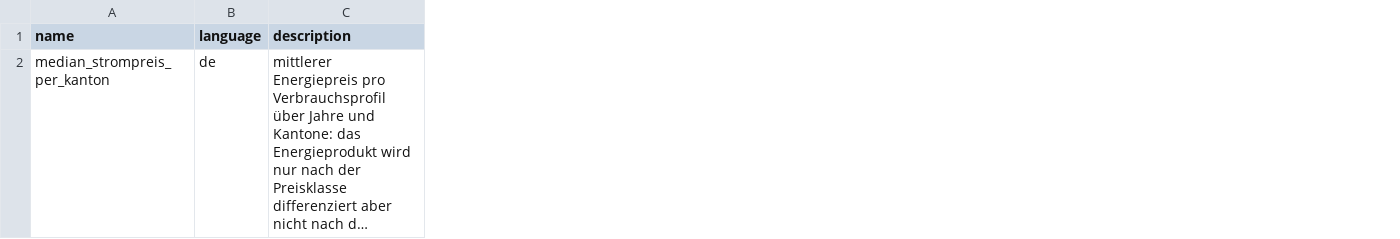
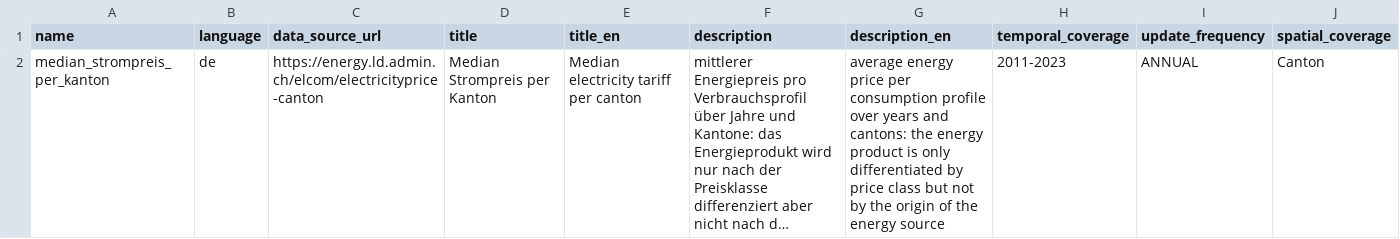
Before and after one commit to statistikZH/statbotData, a CSV file: pipelines/S1/metadata_tables.csv, drawn as a sheet; long unchanged cells end in …; the diff names each change by its address in the sheet, - before the commit and + after, or states it on an @@ line.

Commit message:
pipeline S1: update metadata

```diff
--- a/pipelines/S1/metadata_tables.csv
+++ b/pipelines/S1/metadata_tables.csv
+column C (data_source_url), row 2: https://energy.ld.admin.ch/elcom/electricityprice-canton
+column D (title), row 2: Median Strompreis per Kanton
+column E (title_en), row 2: Median electricity tariff per canton
+column G (description_en), row 2: average energy price per consumption profile over years and cantons: the energy product is only differentiated by price class but not by the origin of the energy source
+column H (temporal_coverage), row 2: 2011-2023
+column I (update_frequency), row 2: ANNUAL
+column J (spatial_coverage), row 2: Canton
```
Also changed, not shown: pipelines/S1/metadata_table_columns.csv, 1 other file.
